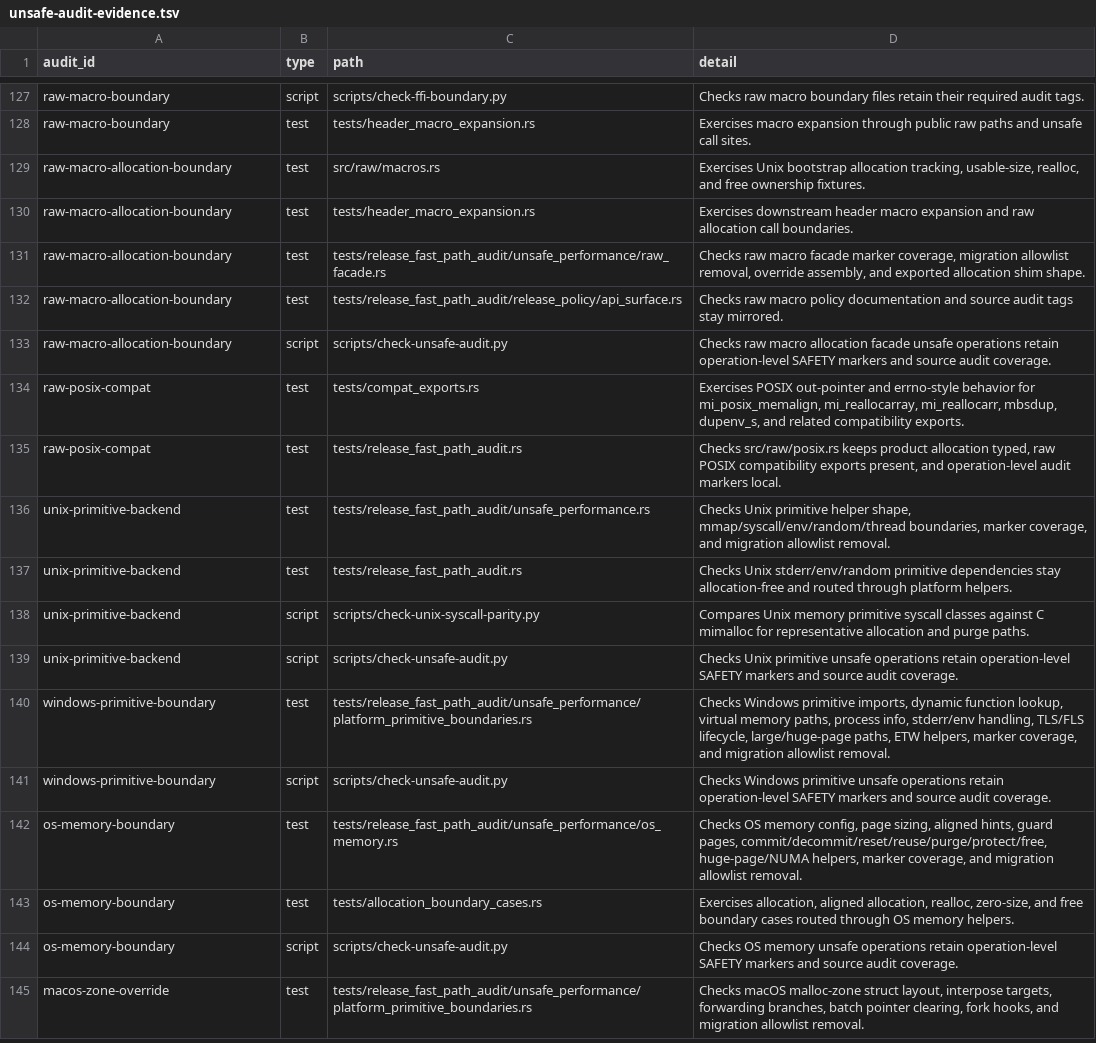
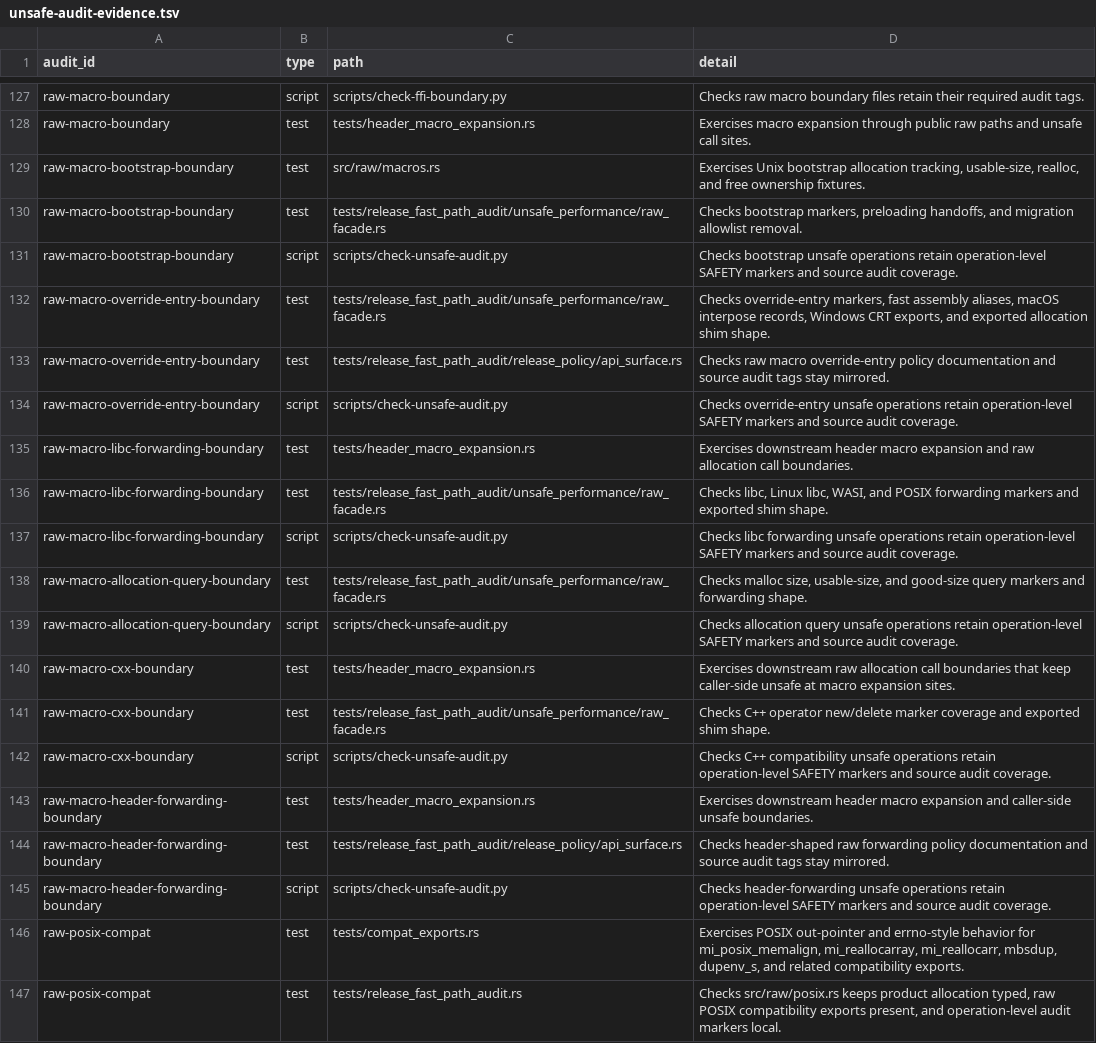
Before and after one commit to whb07/rimalloc, a TSV file: docs/unsafe-audit-evidence.tsv, drawn as a sheet; only a part is shown, gaps mark what is left out; the shorter side is filled out with more unchanged rows.

Commit message:
Split raw macro unsafe audit markers

```diff
--- a/docs/unsafe-audit-evidence.tsv
+++ b/docs/unsafe-audit-evidence.tsv
@@ -128,7 +128,19 @@ raw-macro-boundary	script	scripts/check-ffi-boundary.py	Checks raw macro boundar
 raw-macro-boundary	test	tests/header_macro_expansion.rs	Exercises macro expansion through public raw paths and unsafe call sites.
-raw-macro-allocation-boundary	test	src/raw/macros.rs	Exercises Unix bootstrap allocation tracking, usable-size, realloc, and free ownership fixtures.
-raw-macro-allocation-boundary	test	tests/header_macro_expansion.rs	Exercises downstream header macro expansion and raw allocation call boundaries.
-raw-macro-allocation-boundary	test	tests/release_fast_path_audit/unsafe_performance/raw_facade.rs	Checks raw macro facade marker coverage, migration allowlist removal, override assembly, and exported allocation shim shape.
-raw-macro-allocation-boundary	test	tests/release_fast_path_audit/release_policy/api_surface.rs	Checks raw macro policy documentation and source audit tags stay mirrored.
-raw-macro-allocation-boundary	script	scripts/check-unsafe-audit.py	Checks raw macro allocation facade unsafe operations retain operation-level SAFETY markers and source audit coverage.
+raw-macro-bootstrap-boundary	test	src/raw/macros.rs	Exercises Unix bootstrap allocation tracking, usable-size, realloc, and free ownership fixtures.
+raw-macro-bootstrap-boundary	test	tests/release_fast_path_audit/unsafe_performance/raw_facade.rs	Checks bootstrap markers, preloading handoffs, and migration allowlist removal.
+raw-macro-bootstrap-boundary	script	scripts/check-unsafe-audit.py	Checks bootstrap unsafe operations retain operation-level SAFETY markers and source audit coverage.
+raw-macro-override-entry-boundary	test	tests/release_fast_path_audit/unsafe_performance/raw_facade.rs	Checks override-entry markers, fast assembly aliases, macOS interpose records, Windows CRT exports, and exported allocation shim shape.
+raw-macro-override-entry-boundary	test	tests/release_fast_path_audit/release_policy/api_surface.rs	Checks raw macro override-entry policy documentation and source audit tags stay mirrored.
+raw-macro-override-entry-boundary	script	scripts/check-unsafe-audit.py	Checks override-entry unsafe operations retain operation-level SAFETY markers and source audit coverage.
+raw-macro-libc-forwarding-boundary	test	tests/header_macro_expansion.rs	Exercises downstream header macro expansion and raw allocation call boundaries.
+raw-macro-libc-forwarding-boundary	test	tests/release_fast_path_audit/unsafe_performance/raw_facade.rs	Checks libc, Linux libc, WASI, and POSIX forwarding markers and exported shim shape.
+raw-macro-libc-forwarding-boundary	script	scripts/check-unsafe-audit.py	Checks libc forwarding unsafe operations retain operation-level SAFETY markers and source audit coverage.
+raw-macro-allocation-query-boundary	test	tests/release_fast_path_audit/unsafe_performance/raw_facade.rs	Checks malloc size, usable-size, and good-size query markers and forwarding shape.
+raw-macro-allocation-query-boundary	script	scripts/check-unsafe-audit.py	Checks allocation query unsafe operations retain operation-level SAFETY markers and source audit coverage.
+raw-macro-cxx-boundary	test	tests/header_macro_expansion.rs	Exercises downstream raw allocation call boundaries that keep caller-side unsafe at macro expansion sites.
+raw-macro-cxx-boundary	test	tests/release_fast_path_audit/unsafe_performance/raw_facade.rs	Checks C++ operator new/delete marker coverage and exported shim shape.
+raw-macro-cxx-boundary	script	scripts/check-unsafe-audit.py	Checks C++ compatibility unsafe operations retain operation-level SAFETY markers and source audit coverage.
+raw-macro-header-forwarding-boundary	test	tests/header_macro_expansion.rs	Exercises downstream header macro expansion and caller-side unsafe boundaries.
+raw-macro-header-forwarding-boundary	test	tests/release_fast_path_audit/release_policy/api_surface.rs	Checks header-shaped raw forwarding policy documentation and source audit tags stay mirrored.
+raw-macro-header-forwarding-boundary	script	scripts/check-unsafe-audit.py	Checks header-forwarding unsafe operations retain operation-level SAFETY markers and source audit coverage.
 raw-posix-compat	test	tests/compat_exports.rs	Exercises POSIX out-pointer and errno-style behavior for mi_posix_memalign, mi_reallocarray, mi_reallocarr, mbsdup, dupenv_s, and related compatibility exports.
```
Also changed, not shown: 9 other files.
